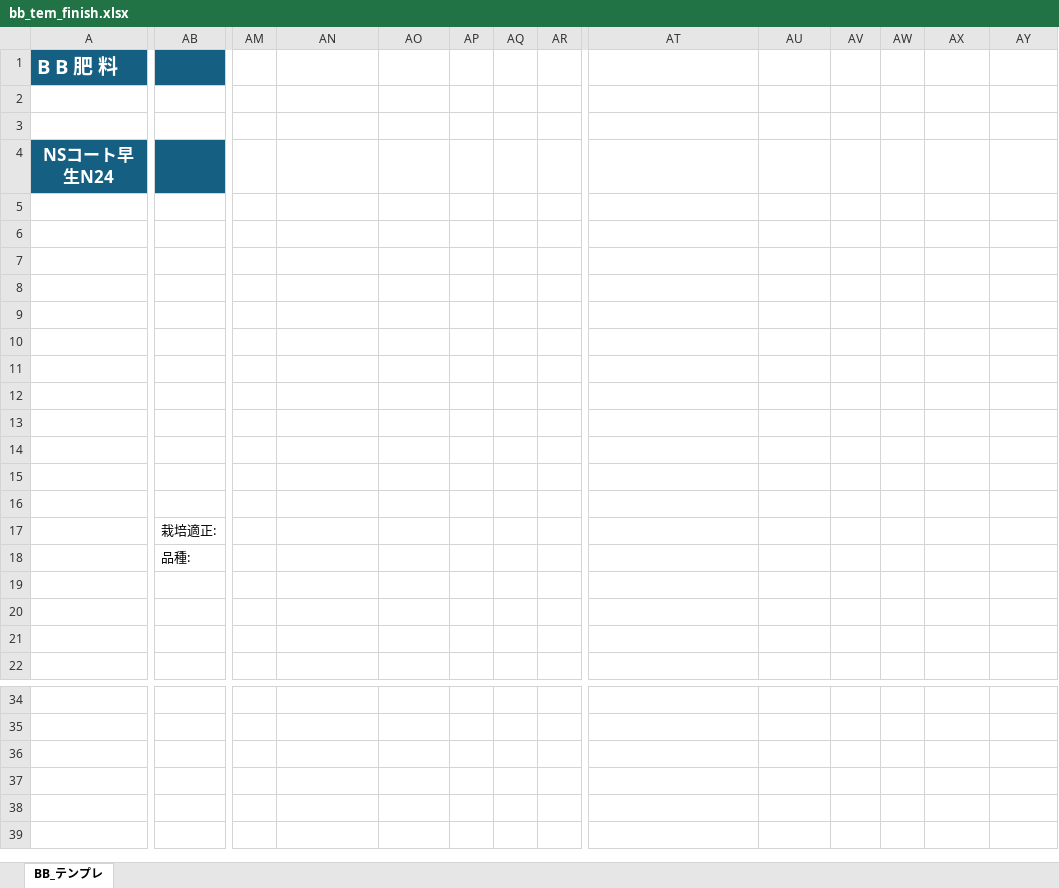
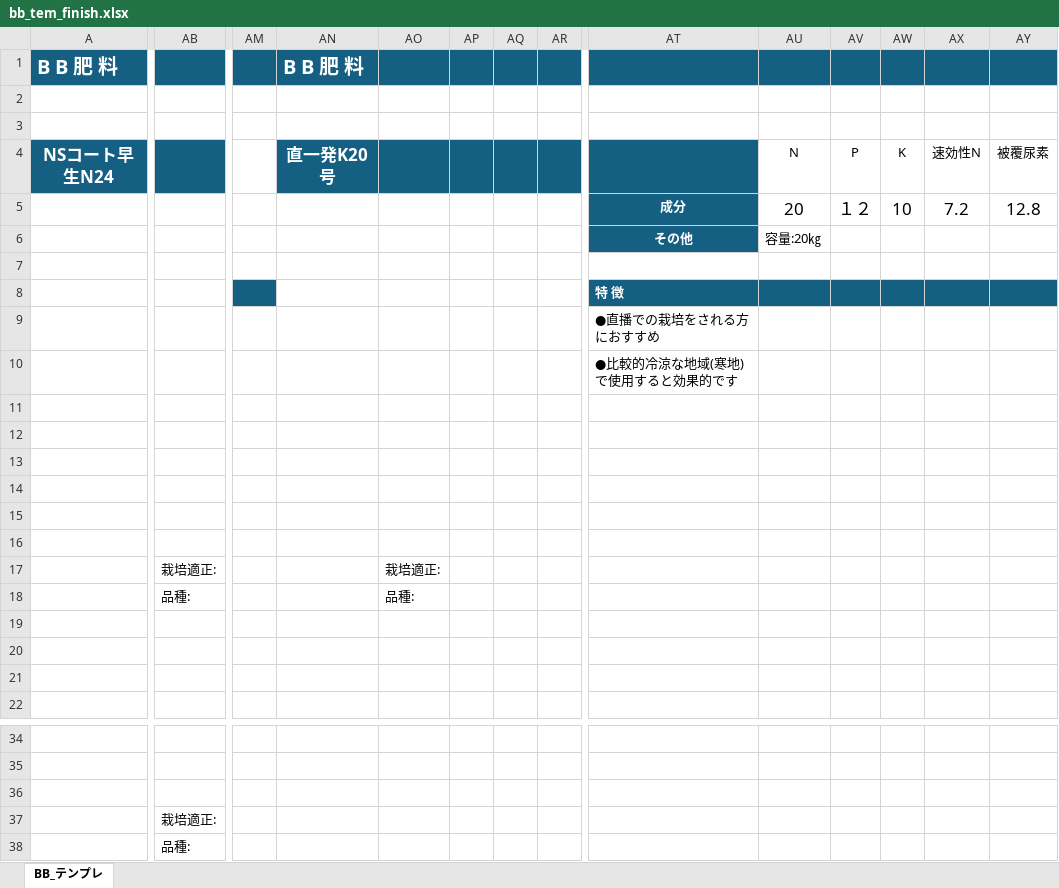
Before and after one commit to machaaki1102/dashboard_share, an Excel workbook: bb_tem_finish.xlsx, sheet BB_テンプレ, drawn as a sheet; only a part is shown, gaps mark what is left out; values as stored, in another font and other column widths than the file's, no borders; charts and pictures not drawn; the diff covers the shown part only; the diff names each change by its address in the sheet, - before the commit and + after, or states it on an @@ line.

Commit message:
ああ

```diff
--- a/bb_tem_finish.xlsx (sheet BB_テンプレ)
+++ b/bb_tem_finish.xlsx (sheet BB_テンプレ)
-AM1:AY1 fill: none
+AM1:AY1 fill: #156082
-AN1: (empty)
+AN1: B B 肥 料
-AN4: (empty)
+AN4: 直一発K20号
-AN4:AR4 fill: none
+AN4:AR4 fill: #156082
-AT4:AT6 fill: none
+AT4:AT6 fill: #156082
-AU4: (empty)
+AU4: N
-AV4: (empty)
+AV4: P
-AW4: (empty)
+AW4: K
-AX4: (empty)
+AX4: 速効性N
-AY4: (empty)
+AY4: 被覆尿素
-AT5: (empty)
+AT5: 成分
-AU5: (empty)
+AU5: 20
-AV5: (empty)
+AV5: １２
-AW5: (empty)
+AW5: 10
-AX5: (empty)
+AX5: 7.2
-AY5: (empty)
+AY5: 12.8
-AT6: (empty)
+AT6: その他
-AU6: (empty)
+AU6: 容量:20㎏
-AM8 fill: none
+AM8 fill: #156082
-AT8: (empty)
+AT8: 特 徴
-AT8:AY8 fill: none
+AT8:AY8 fill: #156082
-AT9: (empty)
+AT9: ●直播での栽培をされる方におすすめ
-AT10: (empty)
+AT10: ●比較的冷涼な地域(寒地)で使用すると効果的です
-AO17: (empty)
+AO17: 栽培適正:
-AO18: (empty)
+AO18: 品種:
-AB37: (empty)
+AB37: 栽培適正:
-AB38: (empty)
+AB38: 品種:
```
Also changed, not shown: 17 edited cells and cell formats elsewhere in this sheet.
